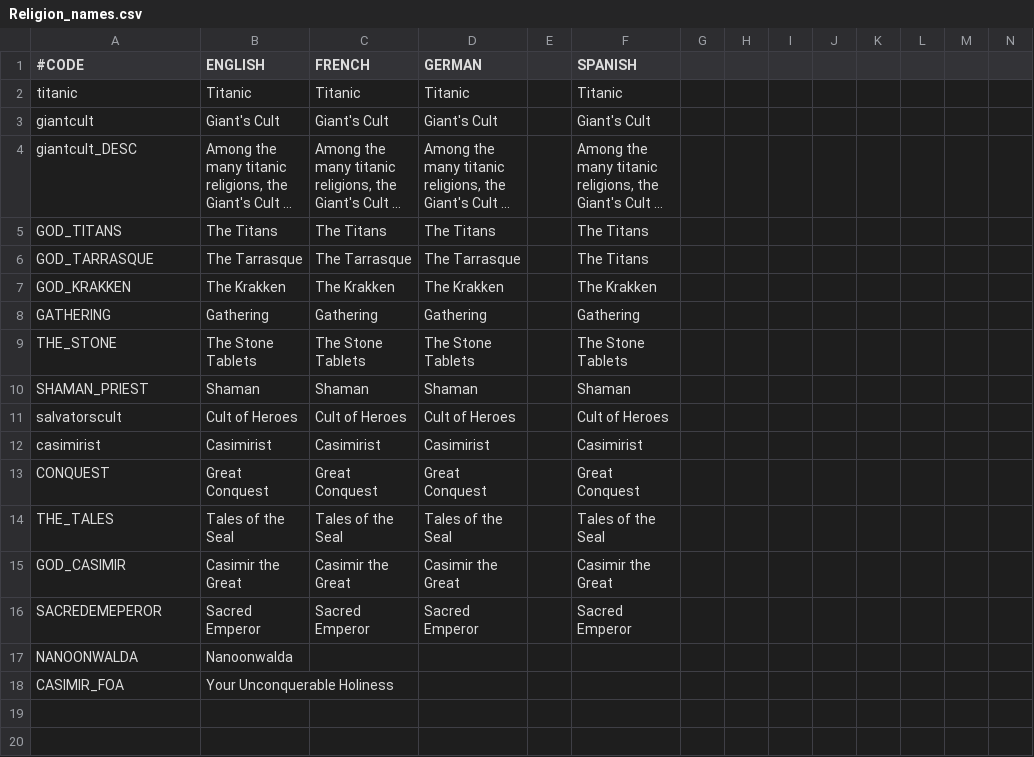
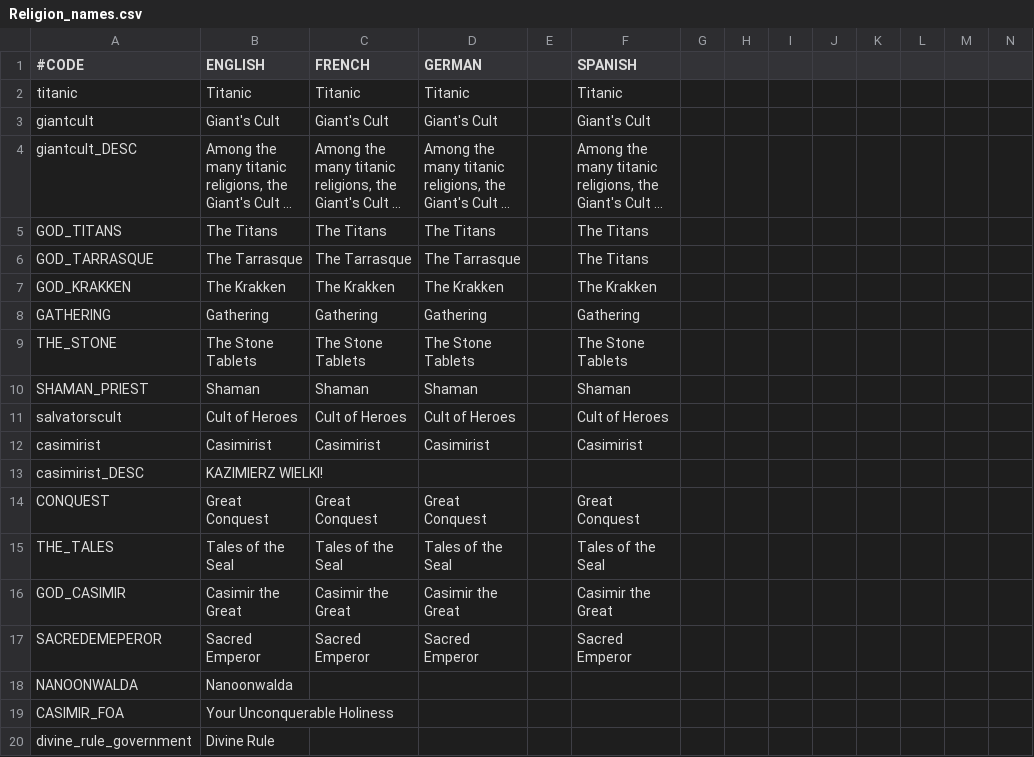
Before and after one commit to gerudoking/TheSealCK2Mod, a CSV file: TheSealMod/localisation/Religion_names.csv, drawn as a sheet; only a part is shown; long unchanged cells end in …; rows hold the shown columns only; the diff names each change by its address in the sheet, - before the commit and + after, or states it on an @@ line.

Commit message:
Adicionado novo tipo de governo: "Divine Rule"

```diff
--- a/TheSealMod/localisation/Religion_names.csv
+++ b/TheSealMod/localisation/Religion_names.csv
+row 13: casimirist_DESC | KAZIMIERZ WIELKI!
+row 20: divine_rule_government | Divine Rule
```
Also changed, not shown: 8 other files.
